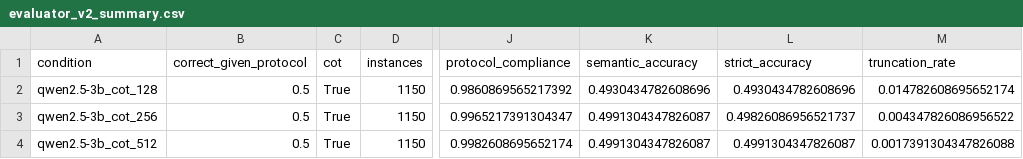
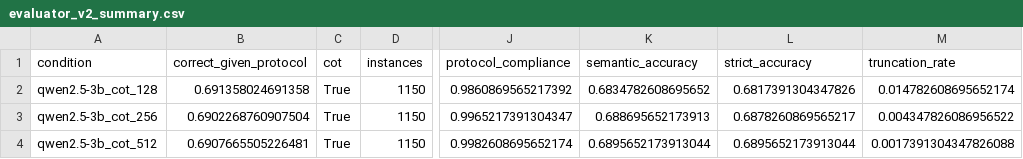
Before and after one commit to Rahatut/StateMachine, a CSV file: results/evaluator_v2_3b_cot/evaluator_v2_summary.csv, drawn as a sheet; only a part is shown, gaps mark what is left out; the diff names each change by its address in the sheet, - before the commit and + after, or states it on an @@ line.

```diff
--- a/results/evaluator_v2_3b_cot/evaluator_v2_summary.csv
+++ b/results/evaluator_v2_3b_cot/evaluator_v2_summary.csv
-B2 (correct_given_protocol): 0.5
+B2 (correct_given_protocol): 0.691358024691358
-K2 (semantic_accuracy): 0.4930434782608696
+K2 (semantic_accuracy): 0.6834782608695652
-L2 (strict_accuracy): 0.4930434782608696
+L2 (strict_accuracy): 0.6817391304347826
-B3 (correct_given_protocol): 0.5
+B3 (correct_given_protocol): 0.6902268760907504
-K3 (semantic_accuracy): 0.4991304347826087
+K3 (semantic_accuracy): 0.688695652173913
-L3 (strict_accuracy): 0.49826086956521737
+L3 (strict_accuracy): 0.6878260869565217
-B4 (correct_given_protocol): 0.5
+B4 (correct_given_protocol): 0.6907665505226481
-K4 (semantic_accuracy): 0.4991304347826087
+K4 (semantic_accuracy): 0.6895652173913044
-L4 (strict_accuracy): 0.4991304347826087
+L4 (strict_accuracy): 0.6895652173913044
```
Also changed, not shown: results/evaluator_v2_results/evaluator_v2_summary.csv, 5 other files.
